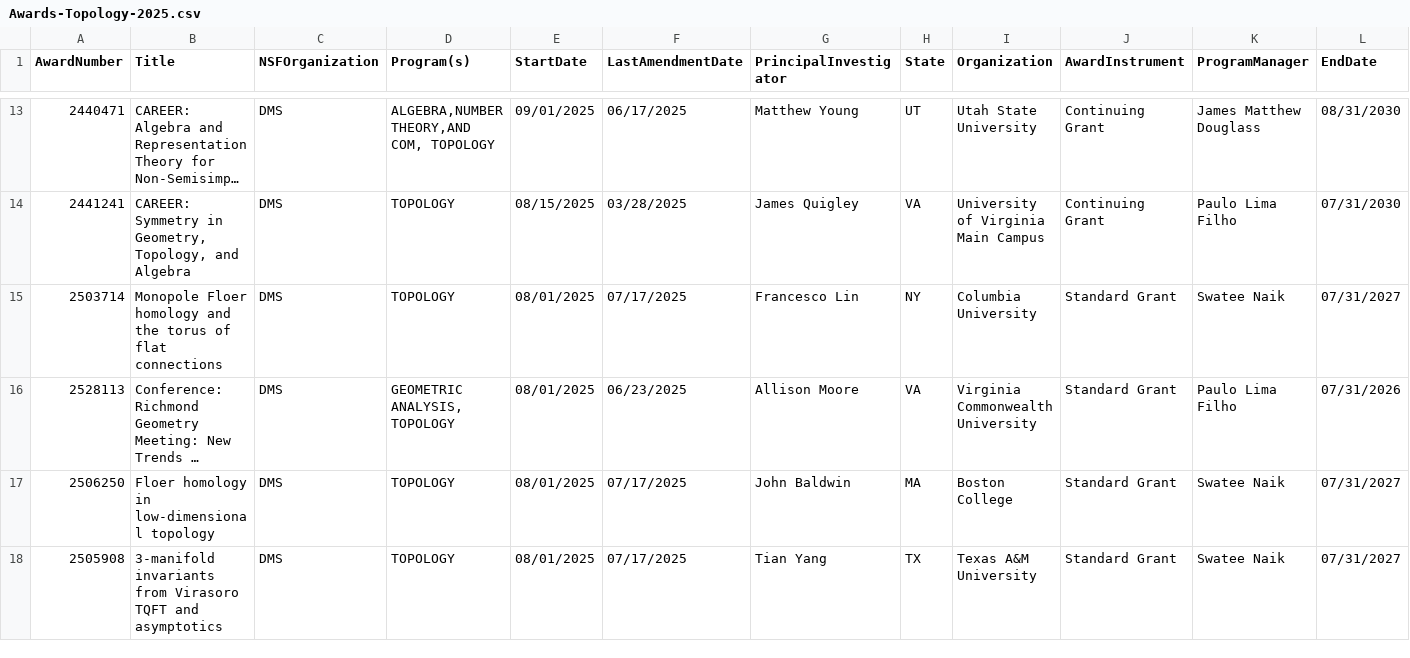
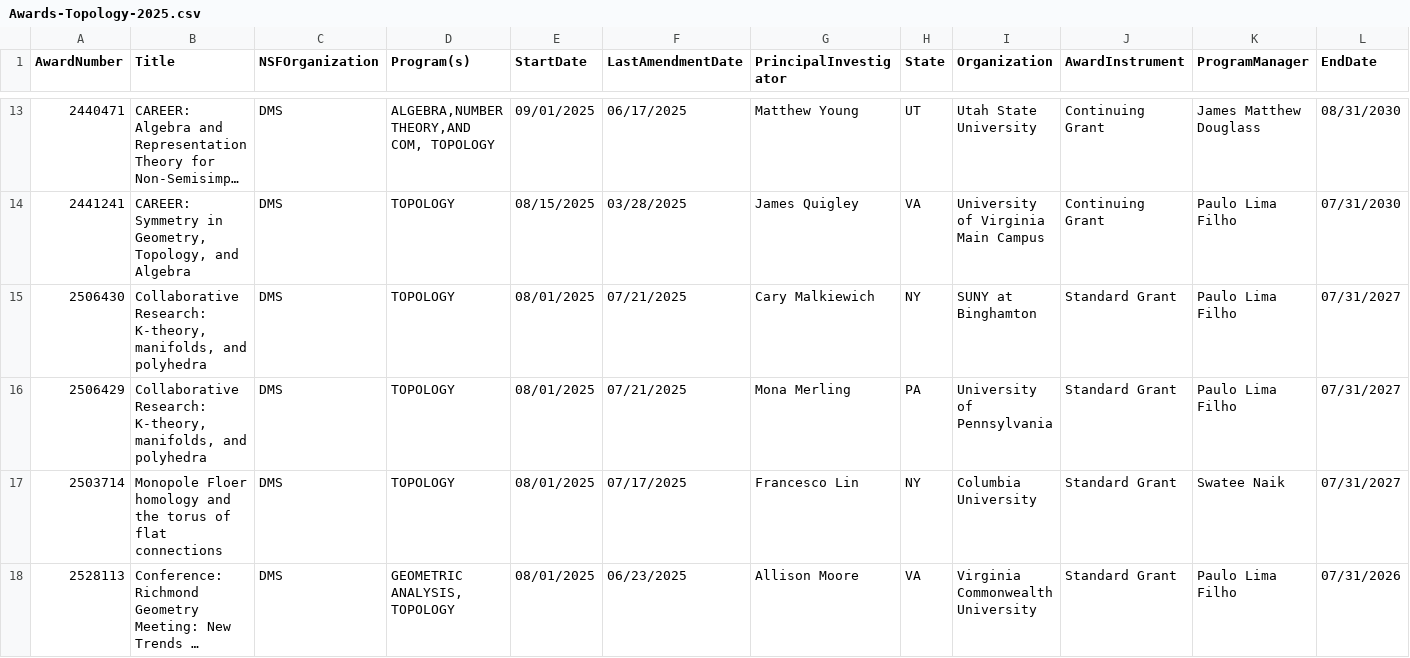
Before and after one commit to lowrank/NSF-DMS-awards, a CSV file: Topology/Awards-Topology-2025.csv, drawn as a sheet; only a part is shown, gaps mark what is left out; the shorter side is filled out with more unchanged rows; long unchanged cells end in …; rows hold the shown columns only; the diff names each change by its address in the sheet, - before the commit and + after, or states it on an @@ line.

```diff
--- a/Topology/Awards-Topology-2025.csv
+++ b/Topology/Awards-Topology-2025.csv
+row 15: 2506430 | Collaborative Research: K-theory, manifolds, and polyhedra | DMS | TOPOLOGY | 08/01/2025 | 07/21/2025 | Cary Malkiewich | NY | SUNY at Binghamton | Standard Grant | Paulo Lima Filho | 07/31/2027
+row 16: 2506429 | Collaborative Research: K-theory, manifolds, and polyhedra | DMS | TOPOLOGY | 08/01/2025 | 07/21/2025 | Mona Merling | PA | University of Pennsylvania | Standard Grant | Paulo Lima Filho | 07/31/2027
```
Also changed, not shown: Computational-Mathematics/Awards-Computational-Mathematics-2025.csv, Geometric-Analysis/Awards-Geometric-Analysis-2025.csv, 3 other files.
